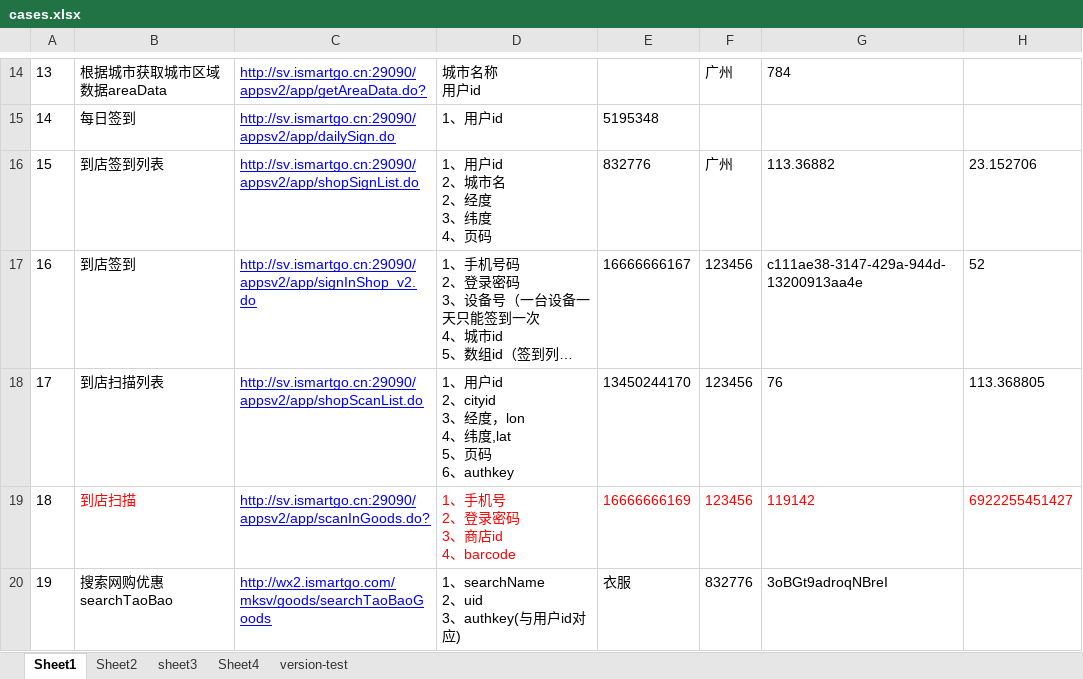
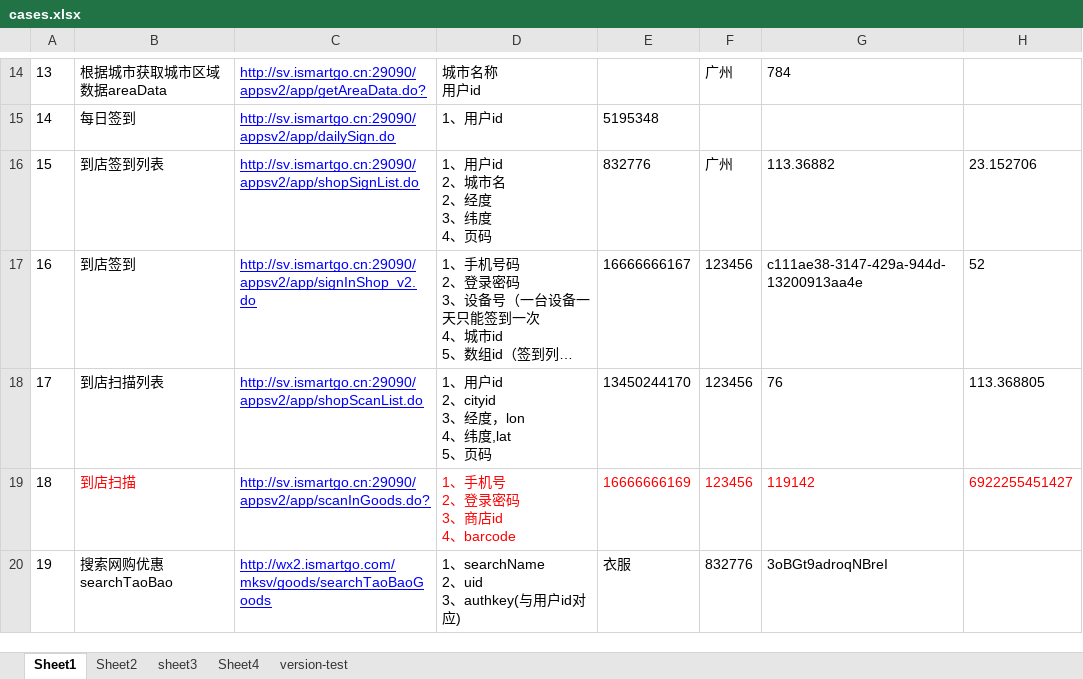
Before and after one commit to cjiangym/InterfaceTesting, an Excel workbook: cases.xlsx, sheet Sheet1, drawn as a sheet; only a part is shown, gaps mark what is left out; long unchanged cells end in …; values as stored, in another font and other column widths than the file's, no borders; ↵ is a line break in a cell; the diff names each change by its address in the sheet, - before the commit and + after, or states it on an @@ line.

```diff
--- a/cases.xlsx (sheet Sheet1)
+++ b/cases.xlsx (sheet Sheet1)
-D18: 1、用户id ↵ 2、cityid ↵ 3、经度，lon ↵ 4、纬度,lat ↵ 5、页码 ↵ 6、authkey
+D18: 1、用户id ↵ 2、cityid ↵ 3、经度，lon ↵ 4、纬度,lat ↵ 5、页码
```
Also changed, not shown: sheet Sheet2, 16 other files.
